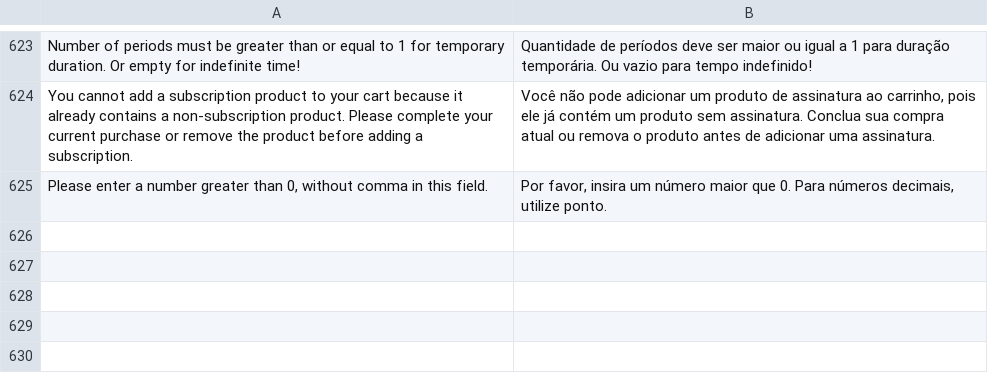
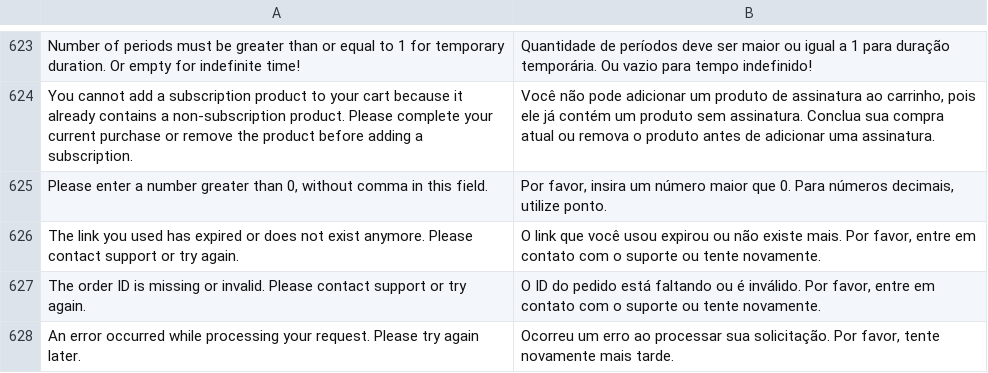
Before and after one commit to vindi/vindi-magento2, a CSV file: i18n/pt_BR.csv, drawn as a sheet; only a part is shown, gaps mark what is left out; the diff names each change by its address in the sheet, - before the commit and + after, or states it on an @@ line.

Commit message:
feat: show discount at checkout and redirect customer to home page if link expires

```diff
--- a/i18n/pt_BR.csv
+++ b/i18n/pt_BR.csv
+row 626: The link you used has expired or does not exist anymore. Please contact support or try again. | O link que você usou expirou ou não existe mais. Por favor, entre em contato com o suporte ou tente novamente.
+row 627: The order ID is missing or invalid. Please contact support or try again. | O ID do pedido está faltando ou é inválido. Por favor, entre em contato com o suporte ou tente novamente.
+row 628: An error occurred while processing your request. Please try again later. | Ocorreu um erro ao processar sua solicitação. Por favor, tente novamente mais tarde.
```
Also changed, not shown: 3 other files.
